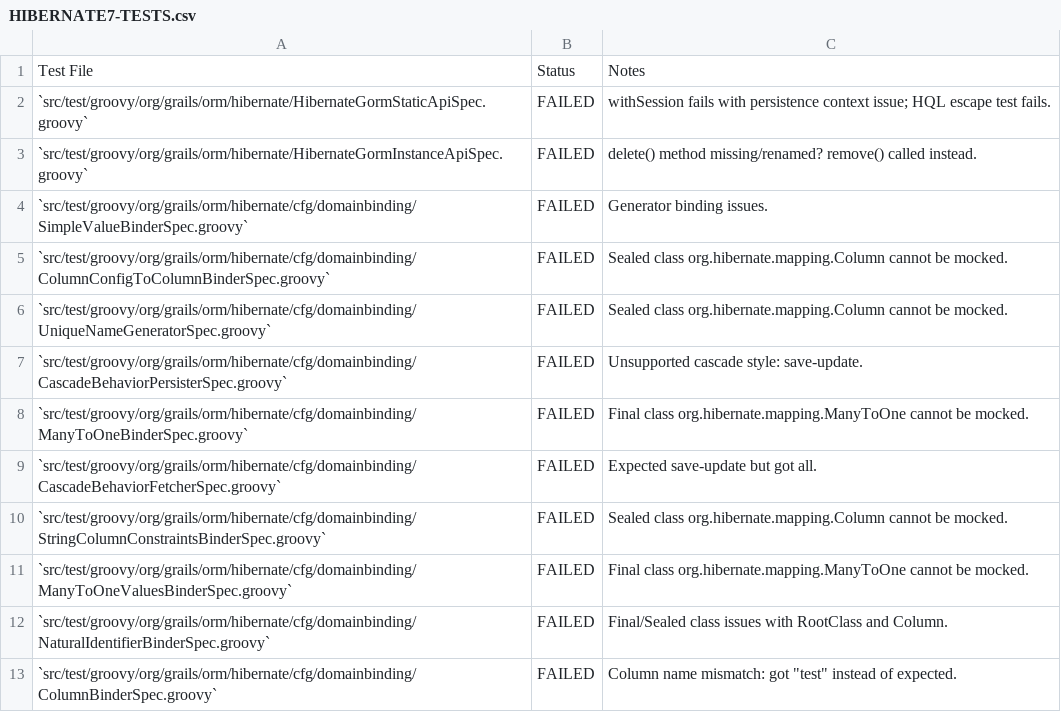
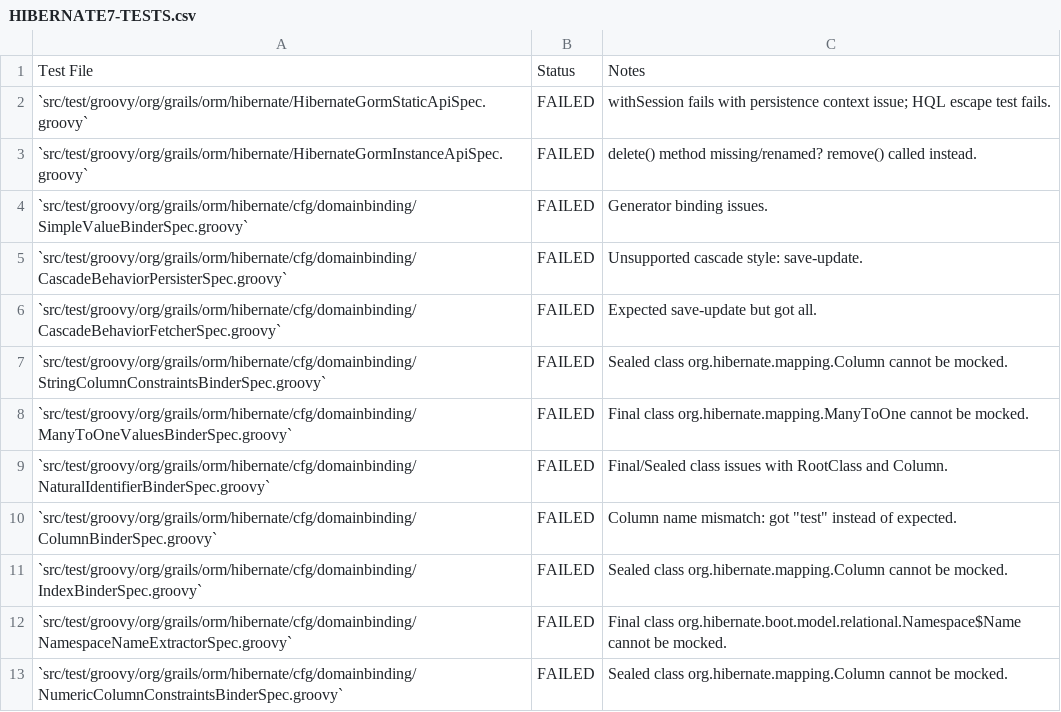
Before and after one commit to apache/grails-core, a CSV file: grails-data-hibernate7/core/HIBERNATE7-TESTS.csv, drawn as a sheet; only a part is shown; the shorter side is filled out with more unchanged rows.

```diff
--- a/grails-data-hibernate7/core/HIBERNATE7-TESTS.csv
+++ b/grails-data-hibernate7/core/HIBERNATE7-TESTS.csv
@@ -4,6 +4,3 @@
  `src/test/groovy/org/grails/orm/hibernate/cfg/domainbinding/SimpleValueBinderSpec.groovy` , FAILED , Generator binding issues.
- `src/test/groovy/org/grails/orm/hibernate/cfg/domainbinding/ColumnConfigToColumnBinderSpec.groovy` , FAILED , Sealed class org.hibernate.mapping.Column cannot be mocked.
- `src/test/groovy/org/grails/orm/hibernate/cfg/domainbinding/UniqueNameGeneratorSpec.groovy` , FAILED , Sealed class org.hibernate.mapping.Column cannot be mocked.
  `src/test/groovy/org/grails/orm/hibernate/cfg/domainbinding/CascadeBehaviorPersisterSpec.groovy` , FAILED , Unsupported cascade style: save-update.
- `src/test/groovy/org/grails/orm/hibernate/cfg/domainbinding/ManyToOneBinderSpec.groovy` , FAILED , Final class org.hibernate.mapping.ManyToOne cannot be mocked.
  `src/test/groovy/org/grails/orm/hibernate/cfg/domainbinding/CascadeBehaviorFetcherSpec.groovy` , FAILED , Expected save-update but got all.
```
Also changed, not shown: 2 other files.
